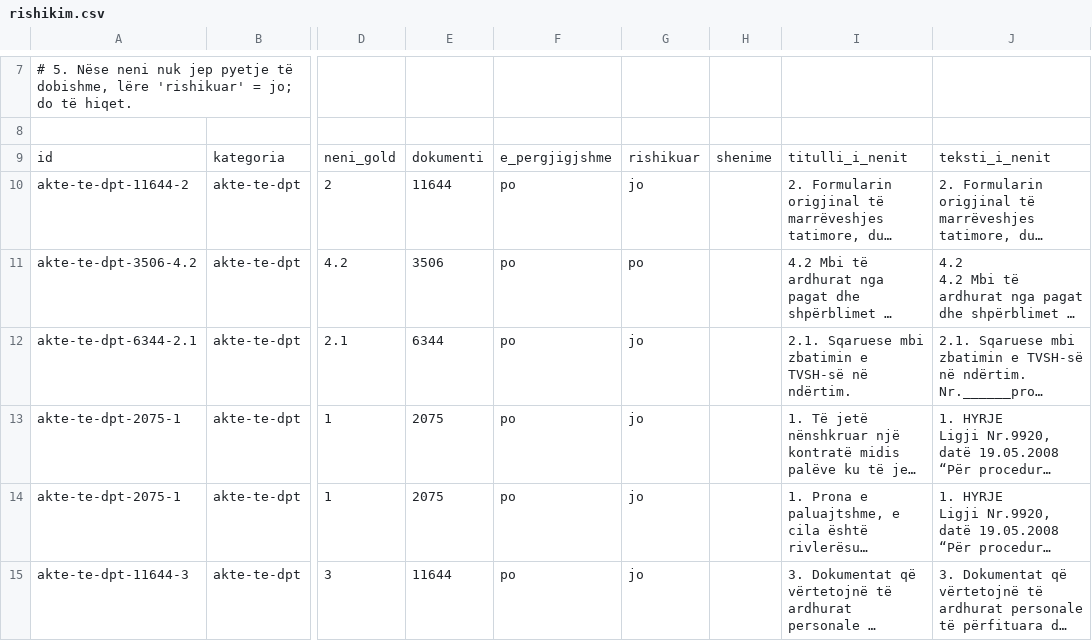
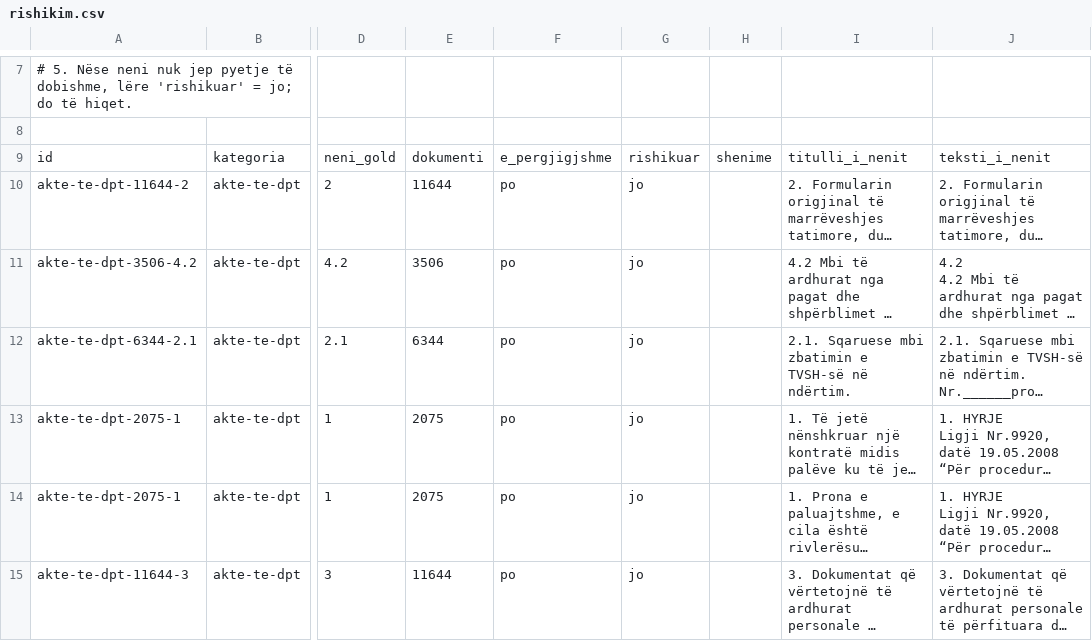
Before and after one commit to Aristxa/Asistenti-Fiskal, a CSV file: eval/gold/rishikim.csv, drawn as a sheet; only a part is shown, gaps mark what is left out; long unchanged cells end in …; the diff names each change by its address in the sheet, - before the commit and + after, or states it on an @@ line.

```diff
--- a/eval/gold/rishikim.csv
+++ b/eval/gold/rishikim.csv
-G11: po
+G11: jo
```
Also changed, not shown: 1 other file.
